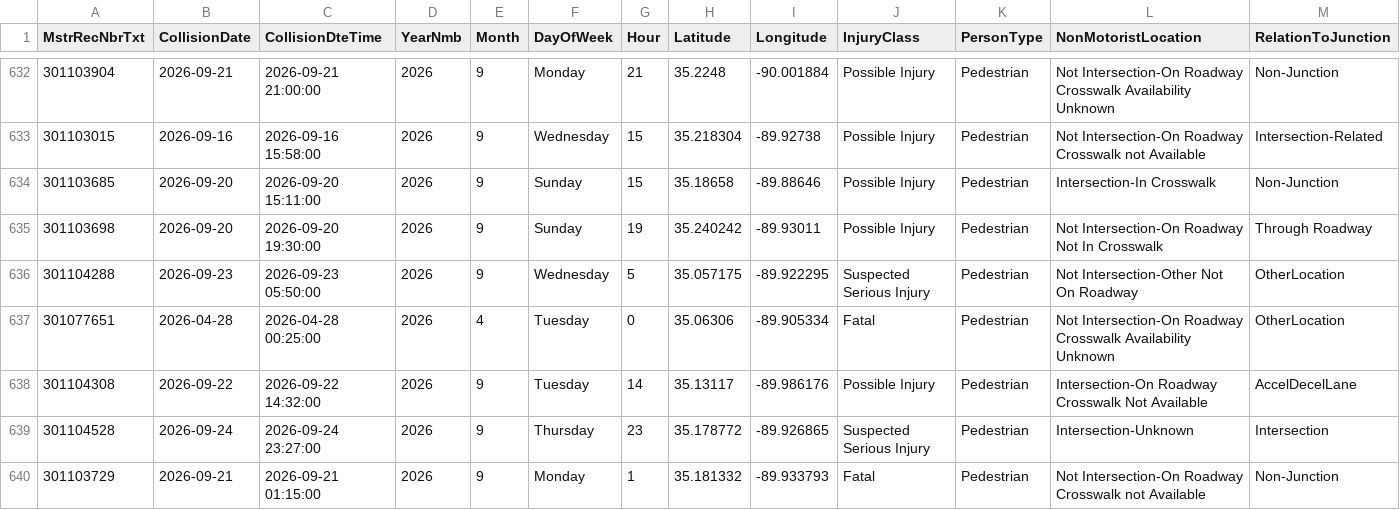
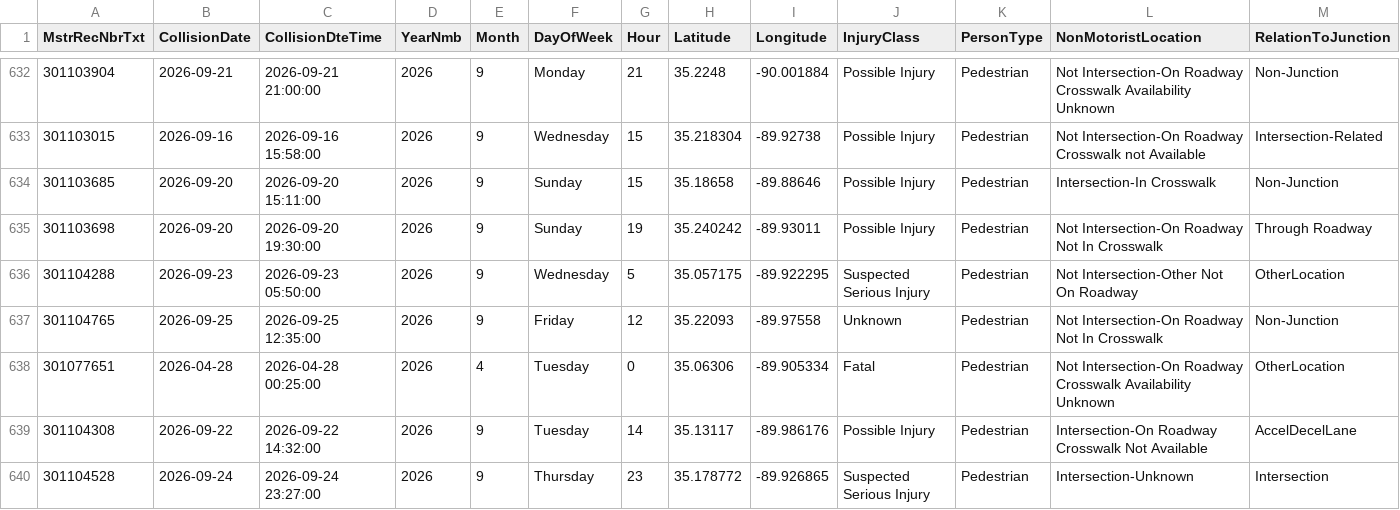
Before and after one commit to sdesai25unc/Memphis-Pedestrian-Incident-Context-Visualizer, a CSV file: data/processed/shelby_crashes_signals.csv, drawn as a sheet; only a part is shown, gaps mark what is left out; the shorter side is filled out with more unchanged rows; rows hold the shown columns only; the diff names each change by its address in the sheet, - before the commit and + after, or states it on an @@ line.

```diff
--- a/data/processed/shelby_crashes_signals.csv
+++ b/data/processed/shelby_crashes_signals.csv
+row 637: 301104765 | 2026-09-25 | 2026-09-25 12:35:00 | 2026 | 9 | Friday | 12 | 35.22093 | -89.97558 | Unknown | Pedestrian | Not Intersection-On Roadway Not In Crosswalk | Non-Junction
```
Also changed, not shown: data/processed/shelby_crashes_classified.csv, data/processed/shelby_crashes_classified_seg.csv, 16 other files.
